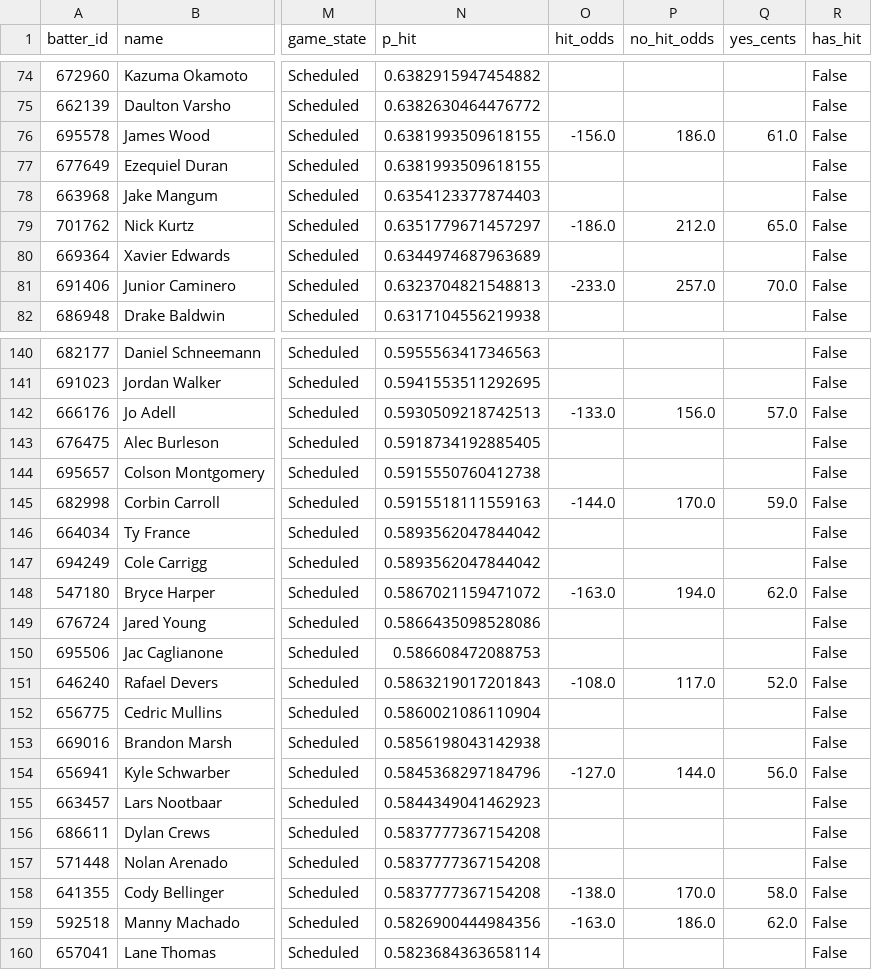
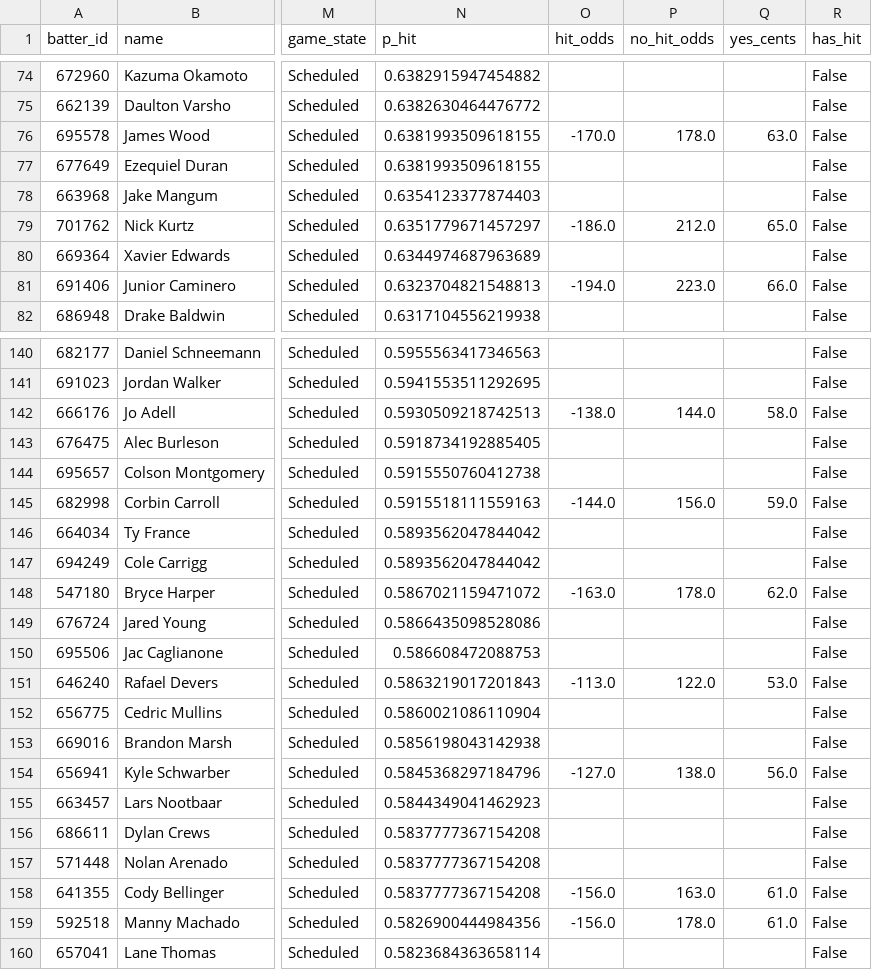
Before and after one commit to 9arlos9ulian/prop-hit-dash, a CSV file: tonight_p_hit.csv, drawn as a sheet; only a part is shown, gaps mark what is left out; the diff covers the shown part only; the diff names each change by its address in the sheet, - before the commit and + after, or states it on an @@ line.

```diff
--- a/tonight_p_hit.csv
+++ b/tonight_p_hit.csv
-O76 (hit_odds): -156.0
+O76 (hit_odds): -170.0
-P76 (no_hit_odds): 186.0
+P76 (no_hit_odds): 178.0
-Q76 (yes_cents): 61.0
+Q76 (yes_cents): 63.0
-O81 (hit_odds): -233.0
+O81 (hit_odds): -194.0
-P81 (no_hit_odds): 257.0
+P81 (no_hit_odds): 223.0
-Q81 (yes_cents): 70.0
+Q81 (yes_cents): 66.0
-O142 (hit_odds): -133.0
+O142 (hit_odds): -138.0
-P142 (no_hit_odds): 156.0
+P142 (no_hit_odds): 144.0
-Q142 (yes_cents): 57.0
+Q142 (yes_cents): 58.0
-P145 (no_hit_odds): 170.0
+P145 (no_hit_odds): 156.0
-P148 (no_hit_odds): 194.0
+P148 (no_hit_odds): 178.0
-O151 (hit_odds): -108.0
+O151 (hit_odds): -113.0
-P151 (no_hit_odds): 117.0
+P151 (no_hit_odds): 122.0
-Q151 (yes_cents): 52.0
+Q151 (yes_cents): 53.0
-P154 (no_hit_odds): 144.0
+P154 (no_hit_odds): 138.0
-O158 (hit_odds): -138.0
+O158 (hit_odds): -156.0
-P158 (no_hit_odds): 170.0
+P158 (no_hit_odds): 163.0
-Q158 (yes_cents): 58.0
+Q158 (yes_cents): 61.0
-O159 (hit_odds): -163.0
+O159 (hit_odds): -156.0
-P159 (no_hit_odds): 186.0
+P159 (no_hit_odds): 178.0
-Q159 (yes_cents): 62.0
+Q159 (yes_cents): 61.0
```
Also changed, not shown: 43 edited cells elsewhere in this file, 2 other files.
